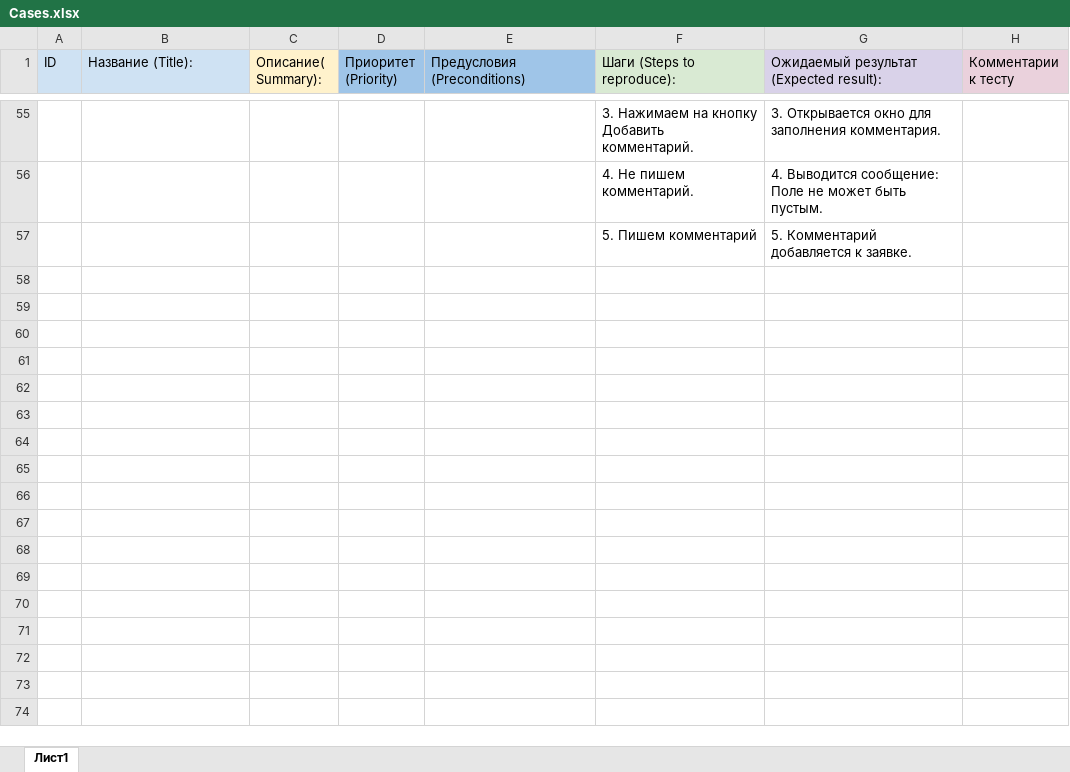
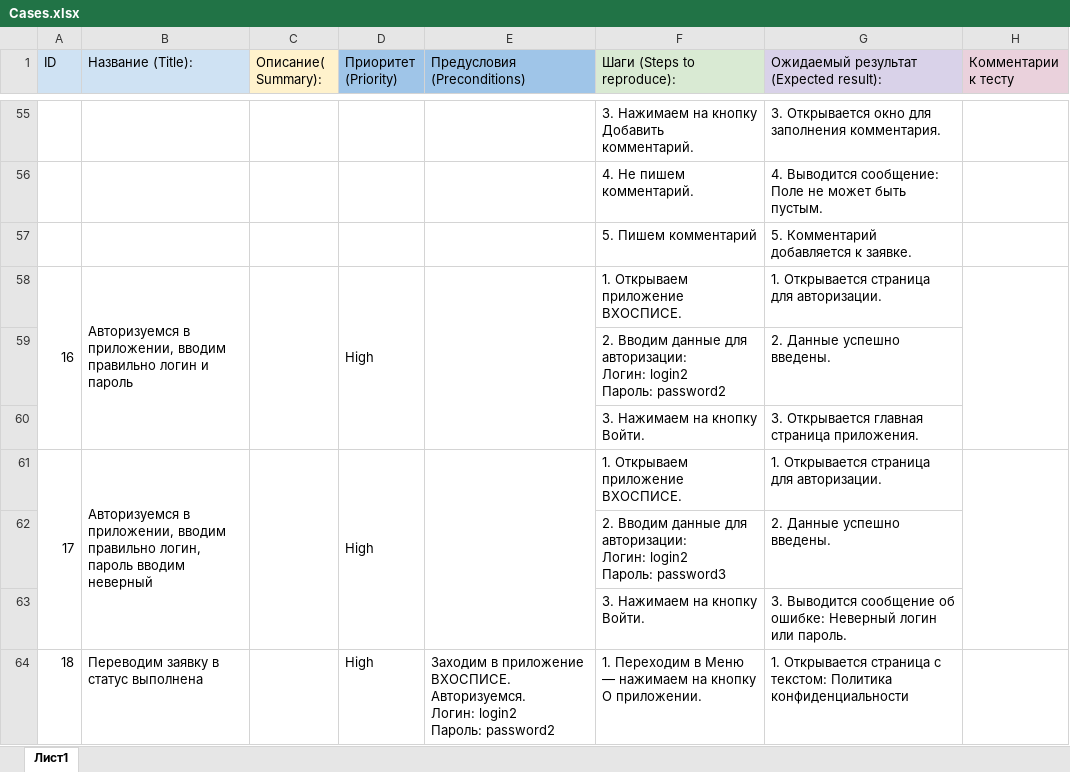
Before and after one commit to Chebykina-Xenia/MobileHospice, an Excel workbook: doc/Cases.xlsx, sheet Лист1, drawn as a sheet; only a part is shown, gaps mark what is left out; values as stored, in another font and other column widths than the file's, no borders; charts and pictures not drawn; ↵ is a line break in a cell; the diff names each change by its address in the sheet, - before the commit and + after, or states it on an @@ line.

```diff
--- a/doc/Cases.xlsx (sheet Лист1)
+++ b/doc/Cases.xlsx (sheet Лист1)
+row 58: 16 | Авторизуемся в приложении, вводим правильно логин и пароль |  | High |  | 1. Открываем приложение ВХОСПИСЕ. | 1. Открывается страница для авторизации.
+row 59:  |  |  |  |  | 2. Вводим данные для авторизации: ↵ Логин: login2 ↵ Пароль: password2 | 2. Данные успешно введены.
+row 60:  |  |  |  |  | 3. Нажимаем на кнопку Войти. | 3. Открывается главная страница приложения.
+row 61: 17 | Авторизуемся в приложении, вводим правильно логин, пароль вводим неверный |  | High |  | 1. Открываем приложение ВХОСПИСЕ. | 1. Открывается страница для авторизации.
+row 62:  |  |  |  |  | 2. Вводим данные для авторизации: ↵ Логин: login2 ↵ Пароль: password3 | 2. Данные успешно введены.
+row 63:  |  |  |  |  | 3. Нажимаем на кнопку Войти. | 3. Выводится сообщение об ошибке: Неверный логин или пароль.
+row 64: 18 | Переводим заявку в статус выполнена |  | High | Заходим в приложение ВХОСПИСЕ. Авторизуемся. ↵ Логин: login2 ↵ Пароль: password2 | 1. Переходим в Меню — нажимаем на кнопку О приложении. | 1. Открывается страница с текстом: Политика конфиденциальности
```
Also changed, not shown: doc/Check.xlsx.
